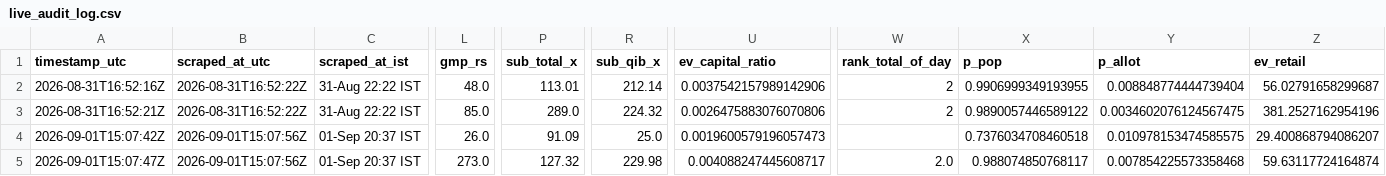
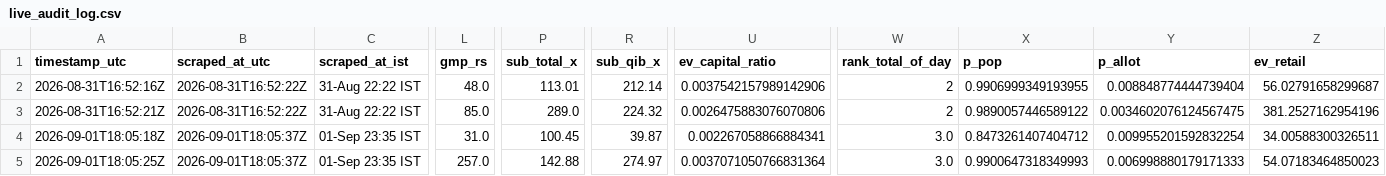
Before and after one commit to Vaibhav-162/money-monkey, a CSV file: data/live_audit_log.csv, drawn as a sheet; only a part is shown, gaps mark what is left out; the diff covers the shown part only; the diff names each change by its address in the sheet, - before the commit and + after, or states it on an @@ line.

```diff
--- a/data/live_audit_log.csv
+++ b/data/live_audit_log.csv
-A4 (timestamp_utc): 2026-09-01T15:07:42Z
+A4 (timestamp_utc): 2026-09-01T18:05:18Z
-B4:B5 (scraped_at_utc): 2026-09-01T15:07:56Z
+B4:B5 (scraped_at_utc): 2026-09-01T18:05:37Z
-C4:C5 (scraped_at_ist): 01-Sep 20:37 IST
+C4:C5 (scraped_at_ist): 01-Sep 23:35 IST
-L4 (gmp_rs): 26.0
+L4 (gmp_rs): 31.0
-P4 (sub_total_x): 91.09
+P4 (sub_total_x): 100.45
-R4 (sub_qib_x): 25.0
+R4 (sub_qib_x): 39.87
-U4 (ev_capital_ratio): 0.0019600579196057473
+U4 (ev_capital_ratio): 0.002267058866884341
-W4 (rank_total_of_day): (empty)
+W4 (rank_total_of_day): 3.0
-X4 (p_pop): 0.7376034708460518
+X4 (p_pop): 0.8473261407404712
-Y4 (p_allot): 0.010978153474585575
+Y4 (p_allot): 0.009955201592832254
-Z4 (ev_retail): 29.400868794086207
+Z4 (ev_retail): 34.00588300326511
-A5 (timestamp_utc): 2026-09-01T15:07:47Z
+A5 (timestamp_utc): 2026-09-01T18:05:25Z
-L5 (gmp_rs): 273.0
+L5 (gmp_rs): 257.0
-P5 (sub_total_x): 127.32
+P5 (sub_total_x): 142.88
-R5 (sub_qib_x): 229.98
+R5 (sub_qib_x): 274.97
-U5 (ev_capital_ratio): 0.004088247445608717
+U5 (ev_capital_ratio): 0.0037071050766831364
-W5 (rank_total_of_day): 2.0
+W5 (rank_total_of_day): 3.0
-X5 (p_pop): 0.988074850768117
+X5 (p_pop): 0.9900647318349993
-Y5 (p_allot): 0.007854225573358468
+Y5 (p_allot): 0.006998880179171333
-Z5 (ev_retail): 59.63117724164874
+Z5 (ev_retail): 54.07183464850023
```
Also changed, not shown: 29 edited cells elsewhere in this file.
